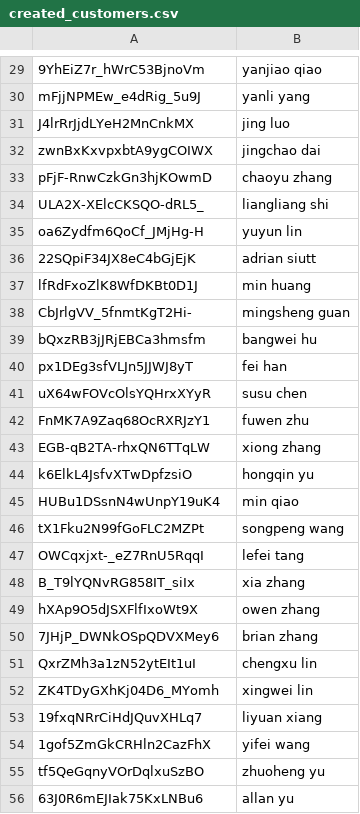
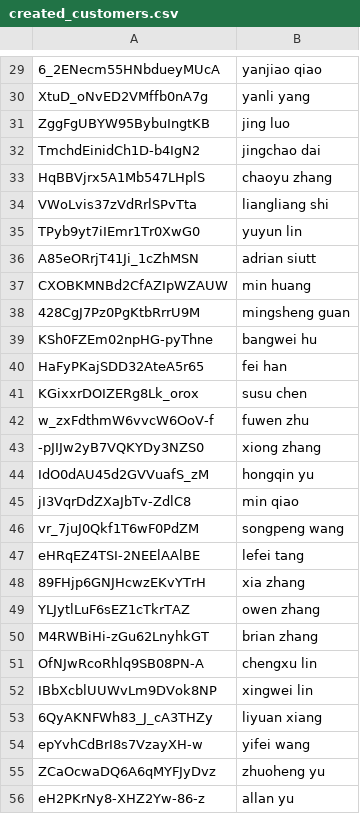
Before and after one commit to skullpilot/Shanshan-Financial, a CSV file: data-import/created_customers.csv, drawn as a sheet; only a part is shown, gaps mark what is left out; the diff covers the shown part only; the diff names each change by its address in the sheet, - before the commit and + after, or states it on an @@ line.

```diff
--- a/data-import/created_customers.csv
+++ b/data-import/created_customers.csv
-A29: 9YhEiZ7r_hWrC53BjnoVm
+A29: 6_2ENecm55HNbdueyMUcA
-A30: mFjjNPMEw_e4dRig_5u9J
+A30: XtuD_oNvED2VMffb0nA7g
-A31: J4lrRrJjdLYeH2MnCnkMX
+A31: ZggFgUBYW95BybuIngtKB
-A32: zwnBxKxvpxbtA9ygCOIWX
+A32: TmchdEinidCh1D-b4IgN2
-A33: pFjF-RnwCzkGn3hjKOwmD
+A33: HqBBVjrx5A1Mb547LHplS
-A34: ULA2X-XElcCKSQO-dRL5_
+A34: VWoLvis37zVdRrlSPvTta
-A35: oa6Zydfm6QoCf_JMjHg-H
+A35: TPyb9yt7iIEmr1Tr0XwG0
-A36: 22SQpiF34JX8eC4bGjEjK
+A36: A85eORrjT41Ji_1cZhMSN
-A37: lfRdFxoZlK8WfDKBt0D1J
+A37: CXOBKMNBd2CfAZIpWZAUW
-A38: CbJrlgVV_5fnmtKgT2Hi-
+A38: 428CgJ7Pz0PgKtbRrrU9M
-A39: bQxzRB3jJRjEBCa3hmsfm
+A39: KSh0FZEm02npHG-pyThne
-A40: px1DEg3sfVLJn5JJWJ8yT
+A40: HaFyPKajSDD32AteA5r65
-A41: uX64wFOVcOlsYQHrxXYyR
+A41: KGixxrDOIZERg8Lk_orox
-A42: FnMK7A9Zaq68OcRXRJzY1
+A42: w_zxFdthmW6vvcW6OoV-f
-A43: EGB-qB2TA-rhxQN6TTqLW
+A43: -pJIJw2yB7VQKYDy3NZS0
-A44: k6ElkL4JsfvXTwDpfzsiO
+A44: IdO0dAU45d2GVVuafS_zM
-A45: HUBu1DSsnN4wUnpY19uK4
+A45: jI3VqrDdZXaJbTv-ZdlC8
-A46: tX1Fku2N99fGoFLC2MZPt
+A46: vr_7juJ0Qkf1T6wF0PdZM
-A47: OWCqxjxt-_eZ7RnU5RqqI
+A47: eHRqEZ4TSI-2NEElAAlBE
-A48: B_T9lYQNvRG858IT_siIx
+A48: 89FHjp6GNJHcwzEKvYTrH
-A49: hXAp9O5dJSXFlfIxoWt9X
+A49: YLJytlLuF6sEZ1cTkrTAZ
-A50: 7JHjP_DWNkOSpQDVXMey6
+A50: M4RWBiHi-zGu62LnyhkGT
-A51: QxrZMh3a1zN52ytEIt1uI
+A51: OfNJwRcoRhlq9SB08PN-A
-A52: ZK4TDyGXhKj04D6_MYomh
+A52: IBbXcblUUWvLm9DVok8NP
-A53: 19fxqNRrCiHdJQuvXHLq7
+A53: 6QyAKNFWh83_J_cA3THZy
-A54: 1gof5ZmGkCRHln2CazFhX
+A54: epYvhCdBrI8s7VzayXH-w
-A55: tf5QeGqnyVOrDqlxuSzBO
+A55: ZCaOcwaDQ6A6qMYFJyDvz
-A56: 63J0R6mEJIak75KxLNBu6
+A56: eH2PKrNy8-XHZ2Yw-86-z
```
Also changed, not shown: 35 edited cells elsewhere in this file, 6 other files.
